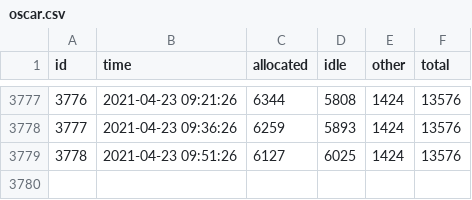
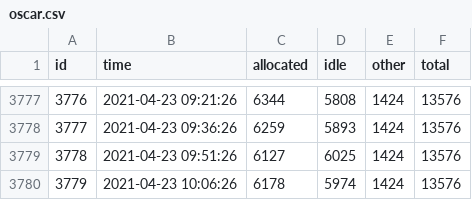
Before and after one commit to brown-ccv/oscar-sinfo-data, a CSV file: data/oscar.csv, drawn as a sheet; only a part is shown, gaps mark what is left out; the diff names each change by its address in the sheet, - before the commit and + after, or states it on an @@ line.

Commit message:
update from Fri Apr 23 10:15:01 EDT 2021

```diff
--- a/data/oscar.csv
+++ b/data/oscar.csv
+row 3780: 3779 | 2021-04-23 10:06:26 | 6178 | 5974 | 1424 | 13576
```
